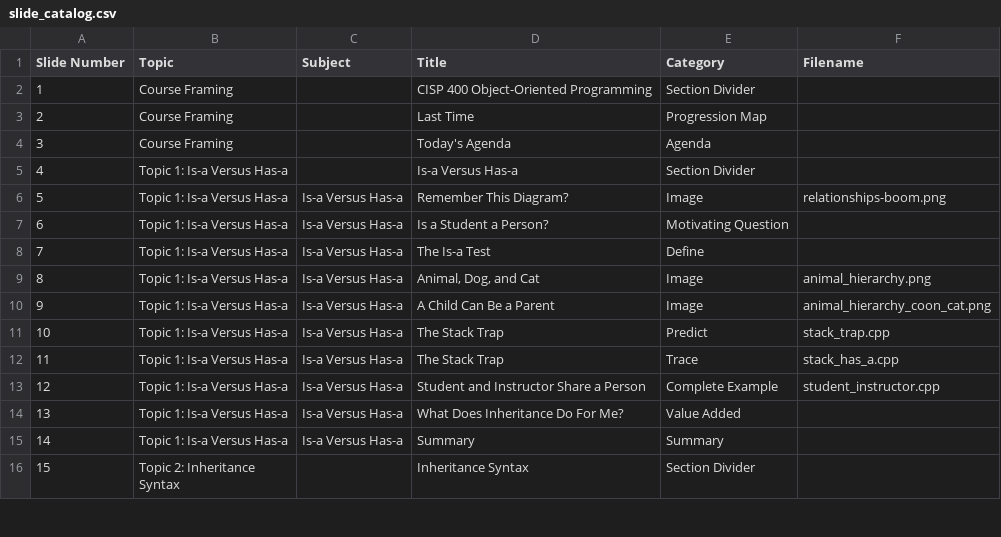
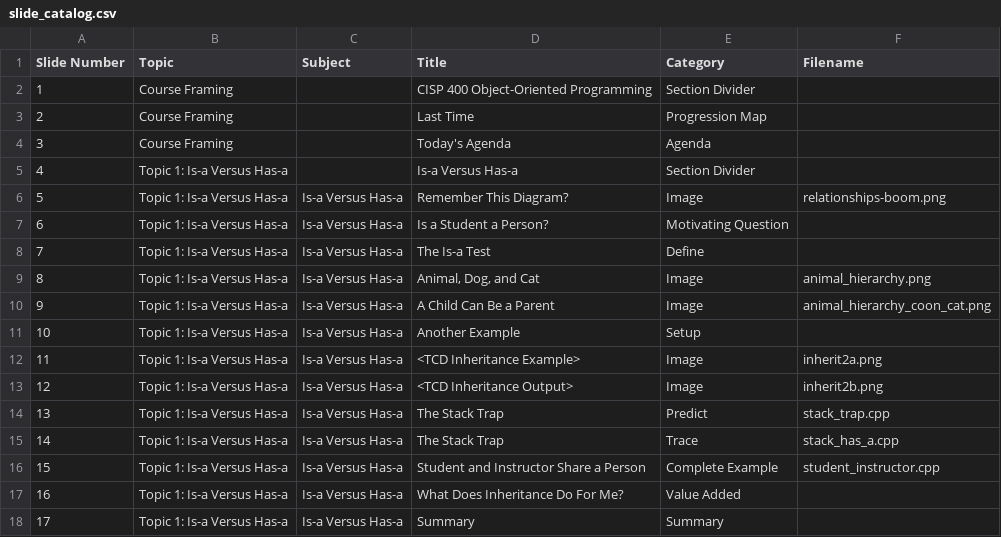
Before and after one commit to 9mytmh5z4p-sketch/CISP400, a CSV file: p400_lecture_11.02/slide_catalog.csv, drawn as a sheet; only a part is shown; the shorter side is filled out with more unchanged rows; addresses are those after the commit; the diff names each change by its address in the sheet, - before the commit and + after, or states it on an @@ line.

```diff
--- a/p400_lecture_11.02/slide_catalog.csv
+++ b/p400_lecture_11.02/slide_catalog.csv
+row 11: 10 | Topic 1: Is-a Versus Has-a | Is-a Versus Has-a | Another Example | Setup
+row 12: 11 | Topic 1: Is-a Versus Has-a | Is-a Versus Has-a | <TCD Inheritance Example> | Image | inherit2a.png
+row 13: 12 | Topic 1: Is-a Versus Has-a | Is-a Versus Has-a | <TCD Inheritance Output> | Image | inherit2b.png
@@ column A (Slide Number) renumbered from row 14 down @@
```
Also changed, not shown: 14 other files.
